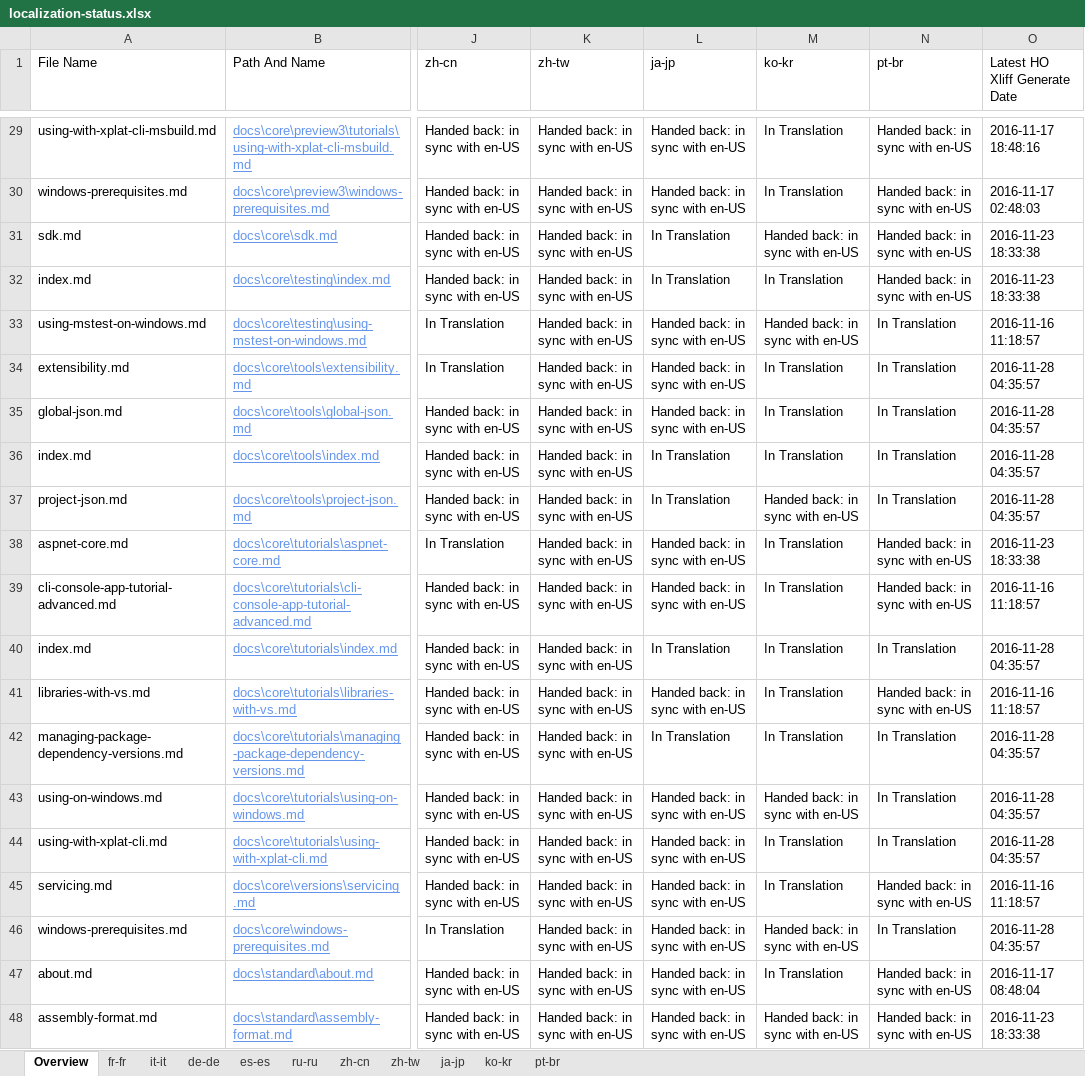
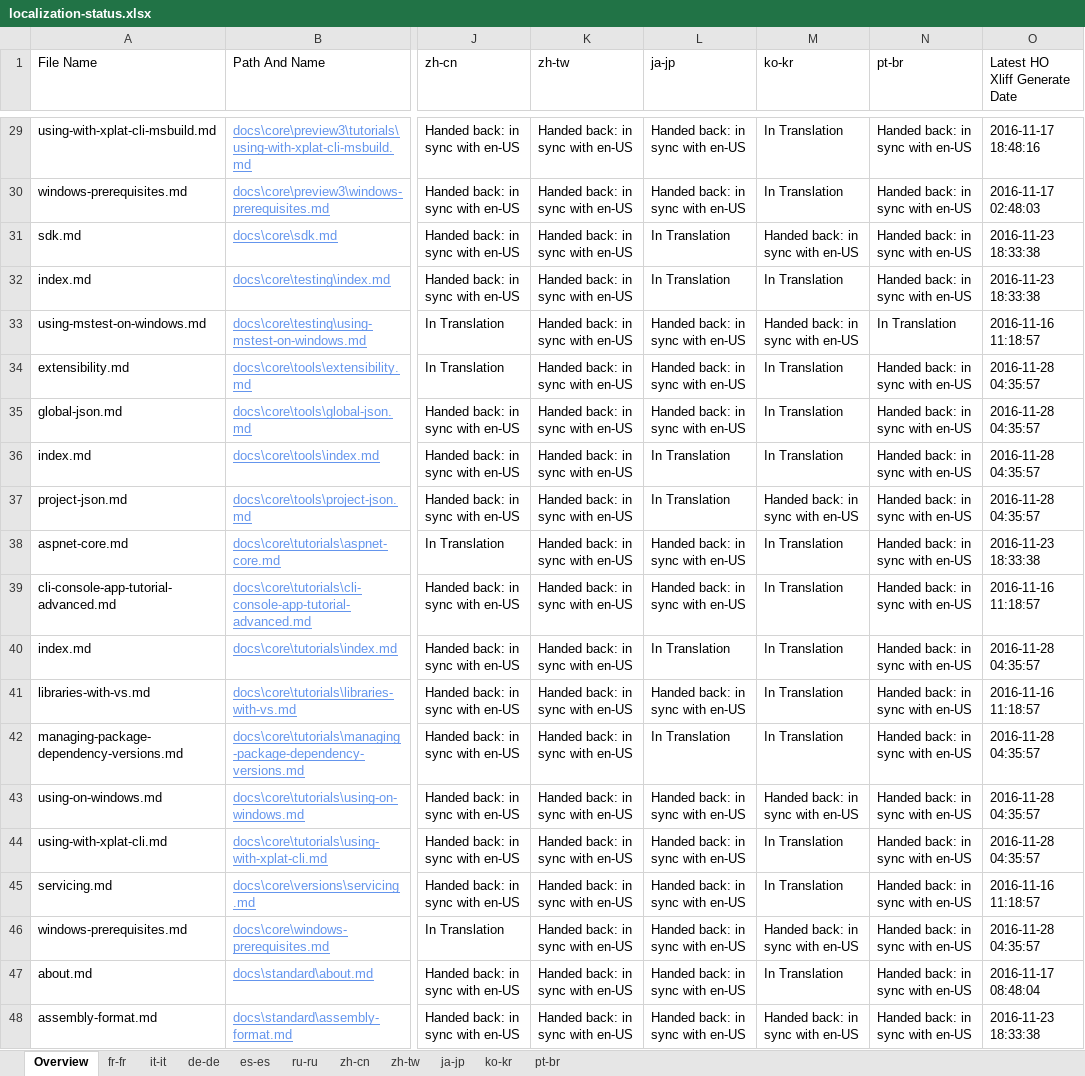
Before and after one commit to openpublishoperation/docs.handback, an Excel workbook: ol-handback/dotnet/docs/master/localization-status.xlsx, sheet Overview, drawn as a sheet; only a part is shown, gaps mark what is left out; values as stored, in another font and other column widths than the file's, no borders; table styles not drawn; the diff covers the shown part only; the diff names each change by its address in the sheet, - before the commit and + after, or states it on an @@ line.

```diff
--- a/ol-handback/dotnet/docs/master/localization-status.xlsx (sheet Overview)
+++ b/ol-handback/dotnet/docs/master/localization-status.xlsx (sheet Overview)
-N34:N37 (pt-br): In Translation
+N34:N37 (pt-br): Handed back: in sync with en-US
-N40 (pt-br): In Translation
+N40 (pt-br): Handed back: in sync with en-US
-N42:N44 (pt-br): In Translation
+N42:N44 (pt-br): Handed back: in sync with en-US
-N46 (pt-br): In Translation
+N46 (pt-br): Handed back: in sync with en-US
```
Also changed, not shown: 107 edited cells elsewhere in this sheet, sheet pt-br, ol-handback/dotnet/docs/master/handback-status.xlsx.
